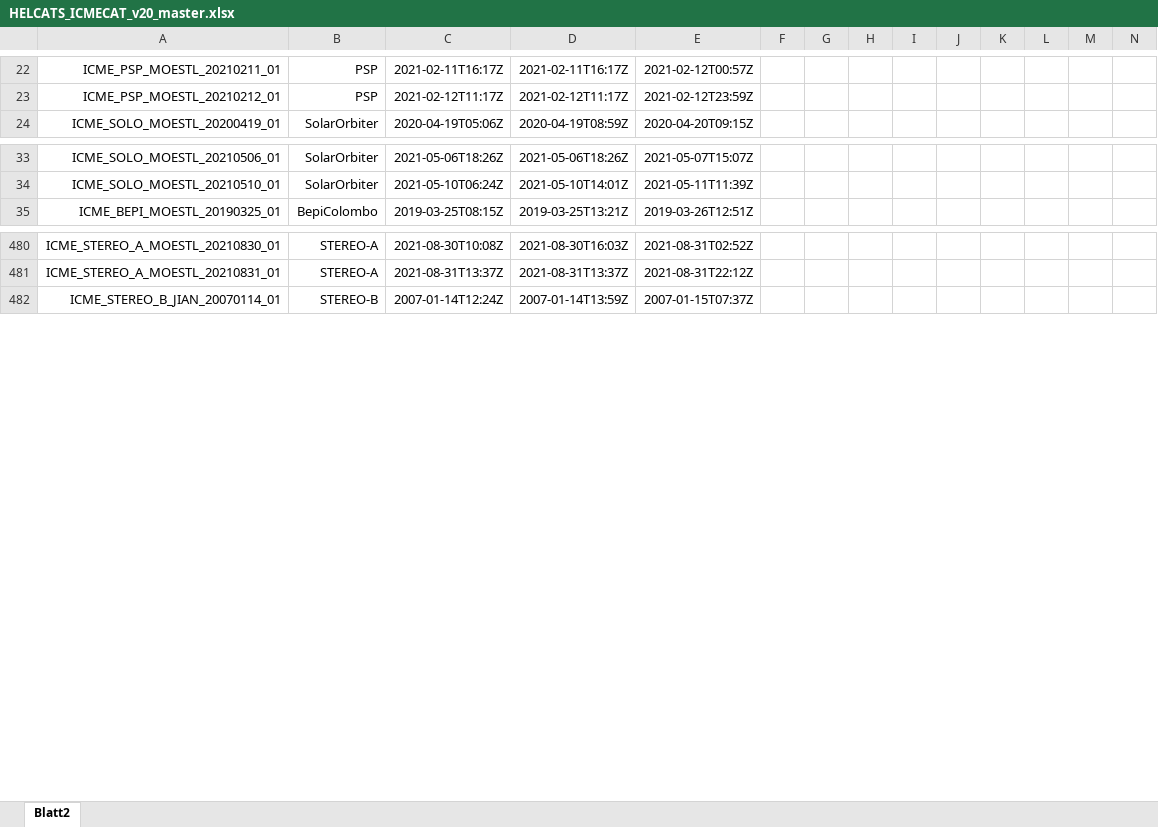
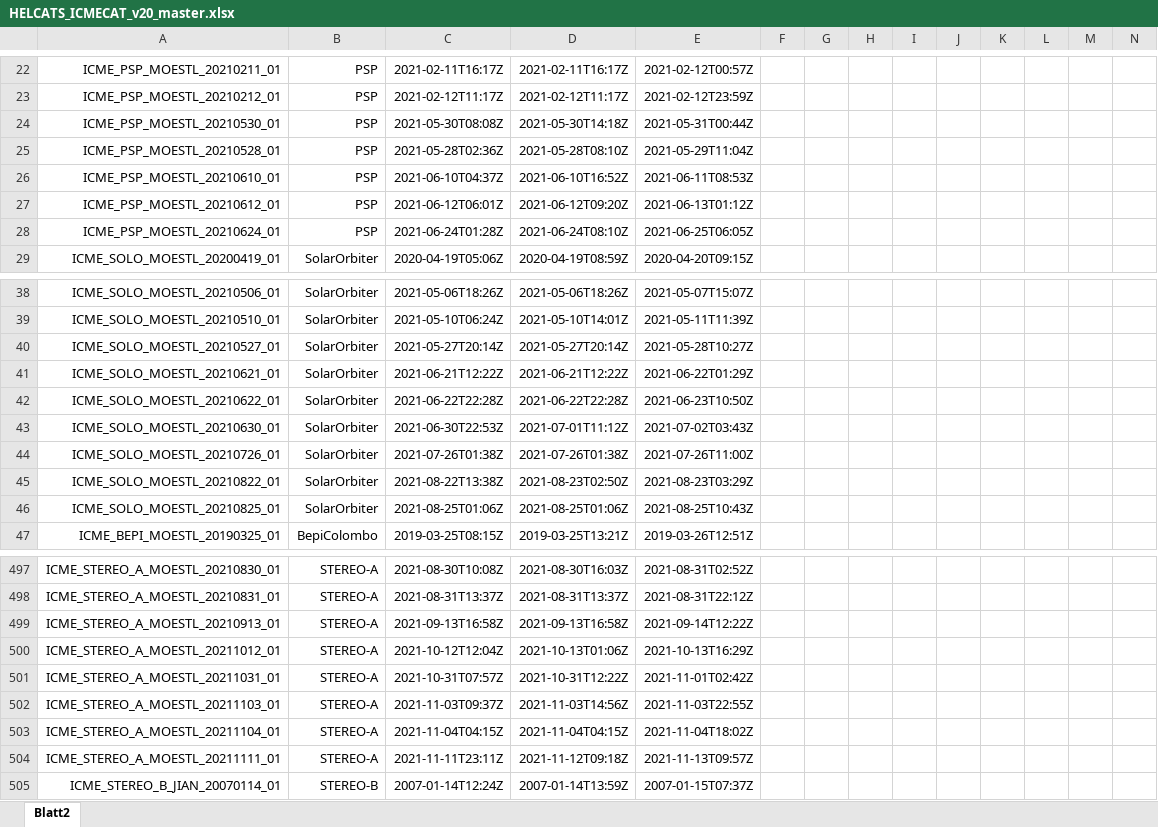
Before and after one commit to cmoestl/heliocats, an Excel workbook: icmecat/HELCATS_ICMECAT_v20_master.xlsx, sheet Blatt2, drawn as a sheet; only a part is shown, gaps mark what is left out; values as stored, in another font and other column widths than the file's, no borders; rows hold the shown columns only; the diff covers the shown part only; the diff names each change by its address in the sheet, - before the commit and + after, or states it on an @@ line.

```diff
--- a/icmecat/HELCATS_ICMECAT_v20_master.xlsx (sheet Blatt2)
+++ b/icmecat/HELCATS_ICMECAT_v20_master.xlsx (sheet Blatt2)
+row 24: ICME_PSP_MOESTL_20210530_01 | PSP | 2021-05-30T08:08Z | 2021-05-30T14:18Z | 2021-05-31T00:44Z
+row 25: ICME_PSP_MOESTL_20210528_01 | PSP | 2021-05-28T02:36Z | 2021-05-28T08:10Z | 2021-05-29T11:04Z
+row 26: ICME_PSP_MOESTL_20210610_01 | PSP | 2021-06-10T04:37Z | 2021-06-10T16:52Z | 2021-06-11T08:53Z
+row 27: ICME_PSP_MOESTL_20210612_01 | PSP | 2021-06-12T06:01Z | 2021-06-12T09:20Z | 2021-06-13T01:12Z
+row 28: ICME_PSP_MOESTL_20210624_01 | PSP | 2021-06-24T01:28Z | 2021-06-24T08:10Z | 2021-06-25T06:05Z
+row 40: ICME_SOLO_MOESTL_20210527_01 | SolarOrbiter | 2021-05-27T20:14Z | 2021-05-27T20:14Z | 2021-05-28T10:27Z
+row 41: ICME_SOLO_MOESTL_20210621_01 | SolarOrbiter | 2021-06-21T12:22Z | 2021-06-21T12:22Z | 2021-06-22T01:29Z
+row 42: ICME_SOLO_MOESTL_20210622_01 | SolarOrbiter | 2021-06-22T22:28Z | 2021-06-22T22:28Z | 2021-06-23T10:50Z
+row 43: ICME_SOLO_MOESTL_20210630_01 | SolarOrbiter | 2021-06-30T22:53Z | 2021-07-01T11:12Z | 2021-07-02T03:43Z
+row 44: ICME_SOLO_MOESTL_20210726_01 | SolarOrbiter | 2021-07-26T01:38Z | 2021-07-26T01:38Z | 2021-07-26T11:00Z
+row 45: ICME_SOLO_MOESTL_20210822_01 | SolarOrbiter | 2021-08-22T13:38Z | 2021-08-23T02:50Z | 2021-08-23T03:29Z
+row 46: ICME_SOLO_MOESTL_20210825_01 | SolarOrbiter | 2021-08-25T01:06Z | 2021-08-25T01:06Z | 2021-08-25T10:43Z
+row 499: ICME_STEREO_A_MOESTL_20210913_01 | STEREO-A | 2021-09-13T16:58Z | 2021-09-13T16:58Z | 2021-09-14T12:22Z
+row 500: ICME_STEREO_A_MOESTL_20211012_01 | STEREO-A | 2021-10-12T12:04Z | 2021-10-13T01:06Z | 2021-10-13T16:29Z
+row 501: ICME_STEREO_A_MOESTL_20211031_01 | STEREO-A | 2021-10-31T07:57Z | 2021-10-31T12:22Z | 2021-11-01T02:42Z
+row 502: ICME_STEREO_A_MOESTL_20211103_01 | STEREO-A | 2021-11-03T09:37Z | 2021-11-03T14:56Z | 2021-11-03T22:55Z
+row 503: ICME_STEREO_A_MOESTL_20211104_01 | STEREO-A | 2021-11-04T04:15Z | 2021-11-04T04:15Z | 2021-11-04T18:02Z
+row 504: ICME_STEREO_A_MOESTL_20211111_01 | STEREO-A | 2021-11-11T23:11Z | 2021-11-12T09:18Z | 2021-11-13T09:57Z
```
Also changed, not shown: 5 added rows elsewhere in this sheet, icmecat/HELCATS_ICMECAT_v20.xlsx, 22 other files.
